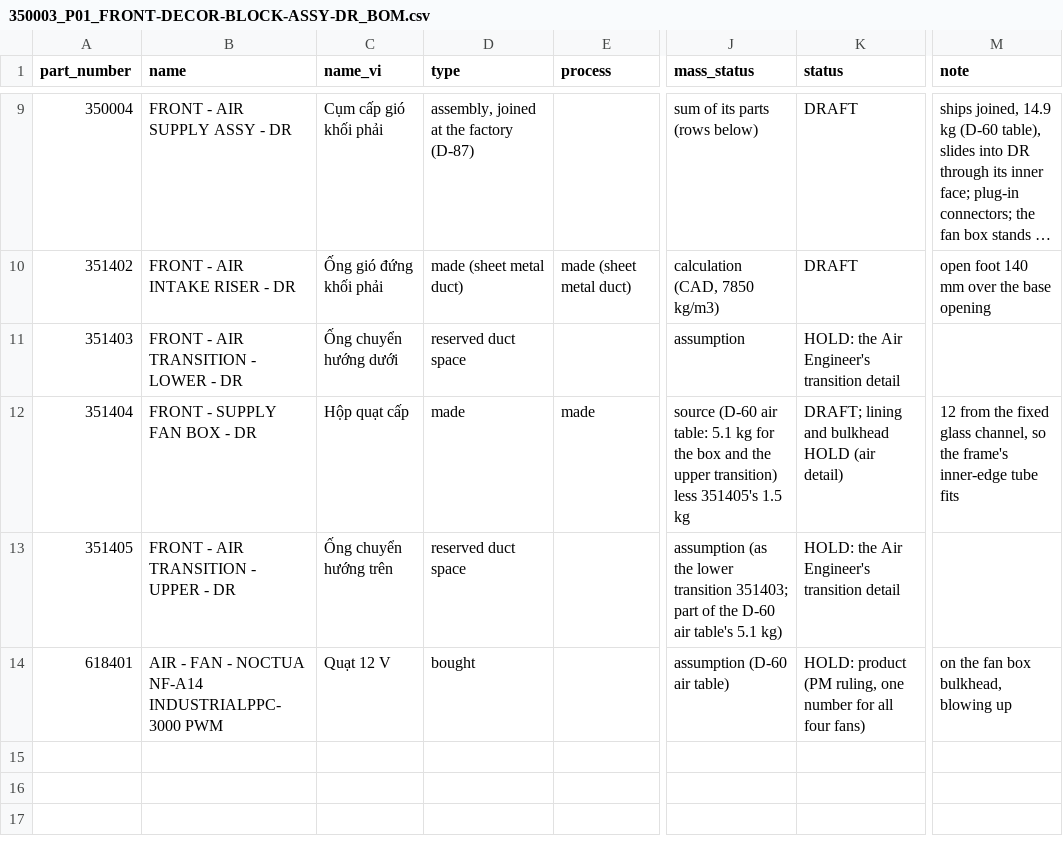
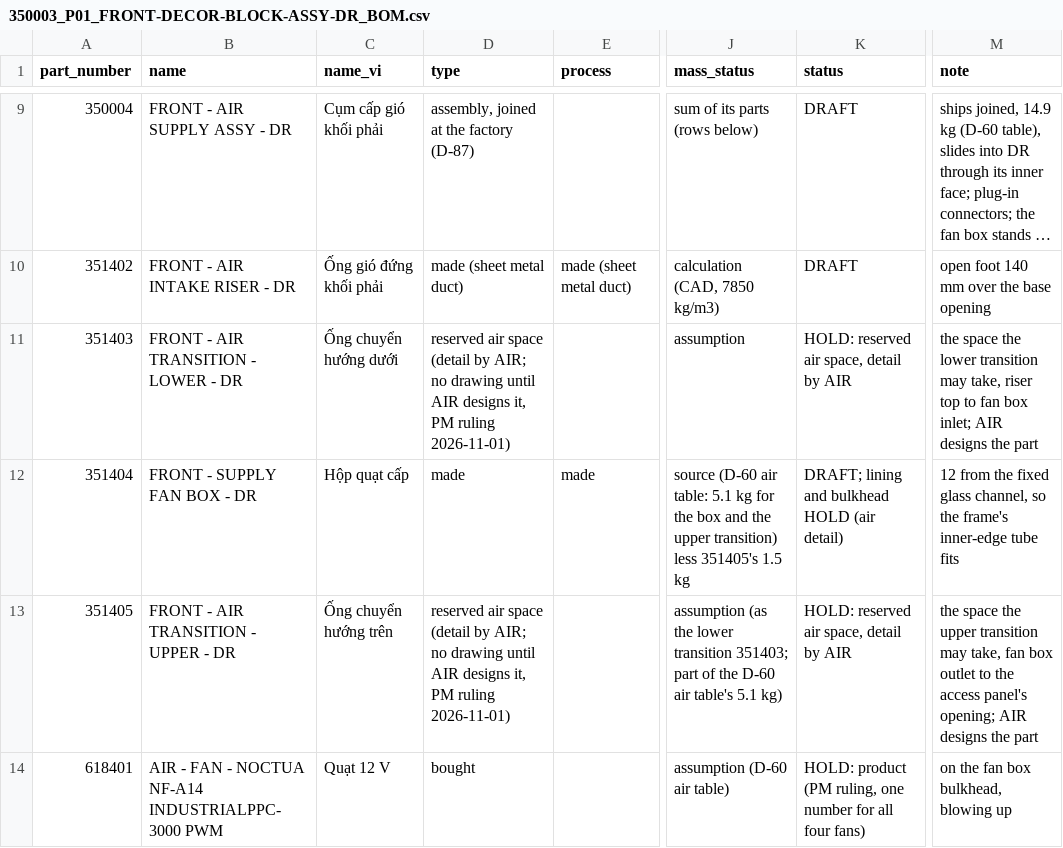
Before and after one commit to autonomous-ai/spaceship, a CSV file: v2/03-Manufacturing/front/350003_P01_FRONT-DECOR-BLOCK-ASSY-DR_BOM.csv, drawn as a sheet; only a part is shown, gaps mark what is left out; long unchanged cells end in …; the diff names each change by its address in the sheet, - before the commit and + after, or states it on an @@ line.

```diff
--- a/v2/03-Manufacturing/front/350003_P01_FRONT-DECOR-BLOCK-ASSY-DR_BOM.csv
+++ b/v2/03-Manufacturing/front/350003_P01_FRONT-DECOR-BLOCK-ASSY-DR_BOM.csv
-D11 (type): reserved duct space
+D11 (type): reserved air space (detail by AIR; no drawing until AIR designs it, PM ruling 2026-11-01)
-K11 (status): HOLD: the Air Engineer's transition detail
+K11 (status): HOLD: reserved air space, detail by AIR
-M11 (note): (empty)
+M11 (note): the space the lower transition may take, riser top to fan box inlet; AIR designs the part
-D13 (type): reserved duct space
+D13 (type): reserved air space (detail by AIR; no drawing until AIR designs it, PM ruling 2026-11-01)
-K13 (status): HOLD: the Air Engineer's transition detail
+K13 (status): HOLD: reserved air space, detail by AIR
-M13 (note): (empty)
+M13 (note): the space the upper transition may take, fan box outlet to the access panel's opening; AIR designs the part
```
Also changed, not shown: 5 other files.
